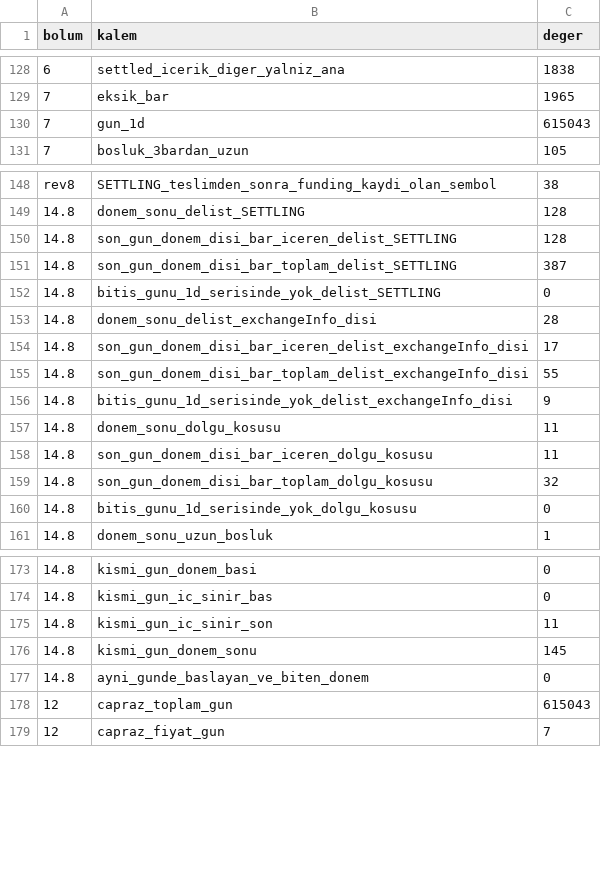
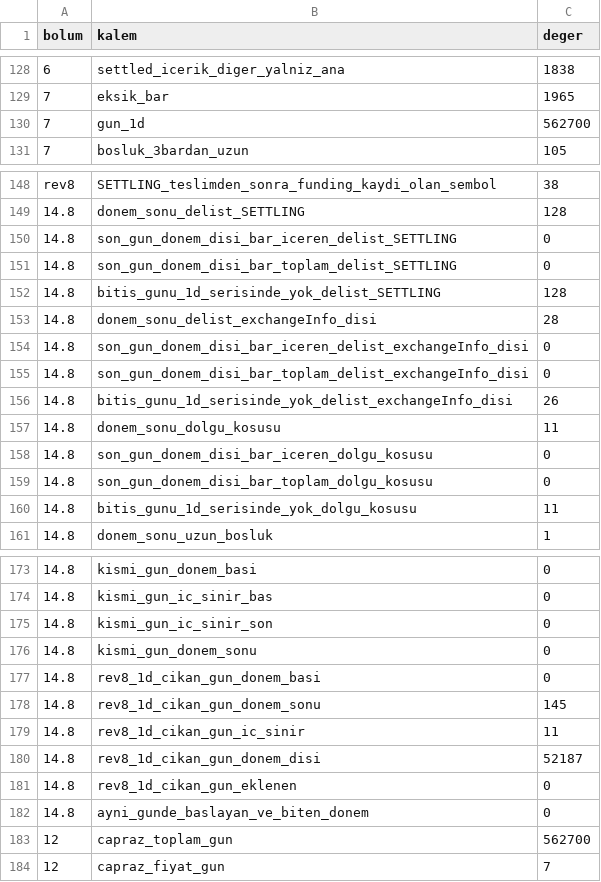
Before and after one commit to ewurr/short-scanner, a CSV file: analysis/00_veri_denetimi/rapor_sayilari_tam.csv, drawn as a sheet; only a part is shown, gaps mark what is left out.

```diff
--- a/analysis/00_veri_denetimi/rapor_sayilari_tam.csv
+++ b/analysis/00_veri_denetimi/rapor_sayilari_tam.csv
@@ -129,3 +129,3 @@ bolum,kalem,deger
 7,eksik_bar,1965
-7,gun_1d,615043
+7,gun_1d,562700
 7,bosluk_3bardan_uzun,105
@@ -149,13 +149,13 @@ rev8,SETTLING_teslimden_sonra_funding_kaydi_olan_sembol,38
 14.8,donem_sonu_delist_SETTLING,128
-14.8,son_gun_donem_disi_bar_iceren_delist_SETTLING,128
-14.8,son_gun_donem_disi_bar_toplam_delist_SETTLING,387
-14.8,bitis_gunu_1d_serisinde_yok_delist_SETTLING,0
+14.8,son_gun_donem_disi_bar_iceren_delist_SETTLING,0
+14.8,son_gun_donem_disi_bar_toplam_delist_SETTLING,0
+14.8,bitis_gunu_1d_serisinde_yok_delist_SETTLING,128
 14.8,donem_sonu_delist_exchangeInfo_disi,28
-14.8,son_gun_donem_disi_bar_iceren_delist_exchangeInfo_disi,17
-14.8,son_gun_donem_disi_bar_toplam_delist_exchangeInfo_disi,55
-14.8,bitis_gunu_1d_serisinde_yok_delist_exchangeInfo_disi,9
+14.8,son_gun_donem_disi_bar_iceren_delist_exchangeInfo_disi,0
+14.8,son_gun_donem_disi_bar_toplam_delist_exchangeInfo_disi,0
+14.8,bitis_gunu_1d_serisinde_yok_delist_exchangeInfo_disi,26
 14.8,donem_sonu_dolgu_kosusu,11
-14.8,son_gun_donem_disi_bar_iceren_dolgu_kosusu,11
-14.8,son_gun_donem_disi_bar_toplam_dolgu_kosusu,32
-14.8,bitis_gunu_1d_serisinde_yok_dolgu_kosusu,0
+14.8,son_gun_donem_disi_bar_iceren_dolgu_kosusu,0
+14.8,son_gun_donem_disi_bar_toplam_dolgu_kosusu,0
+14.8,bitis_gunu_1d_serisinde_yok_dolgu_kosusu,11
 14.8,donem_sonu_uzun_bosluk,1
@@ -174,6 +174,11 @@ rev8,SETTLING_teslimden_sonra_funding_kaydi_olan_sembol,38
 14.8,kismi_gun_ic_sinir_bas,0
-14.8,kismi_gun_ic_sinir_son,11
-14.8,kismi_gun_donem_sonu,145
+14.8,kismi_gun_ic_sinir_son,0
+14.8,kismi_gun_donem_sonu,0
+14.8,rev8_1d_cikan_gun_donem_basi,0
+14.8,rev8_1d_cikan_gun_donem_sonu,145
+14.8,rev8_1d_cikan_gun_ic_sinir,11
+14.8,rev8_1d_cikan_gun_donem_disi,52187
+14.8,rev8_1d_cikan_gun_eklenen,0
 14.8,ayni_gunde_baslayan_ve_biten_donem,0
-12,capraz_toplam_gun,615043
+12,capraz_toplam_gun,562700
 12,capraz_fiyat_gun,7
```
Also changed, not shown: analysis/00_veri_denetimi/cross_dogrulama_tam.csv, analysis/00_veri_denetimi/gunluk_sinirlar_tam.csv, 7 other files.
